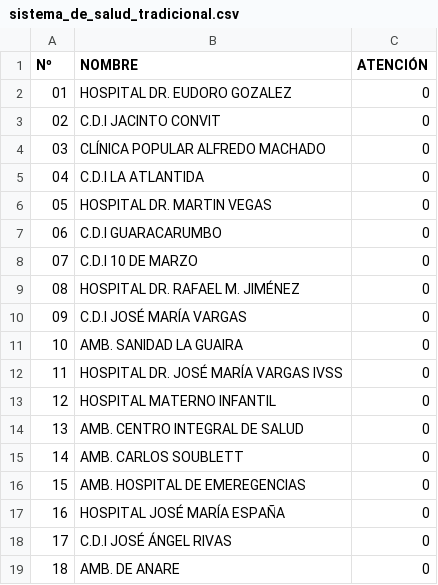
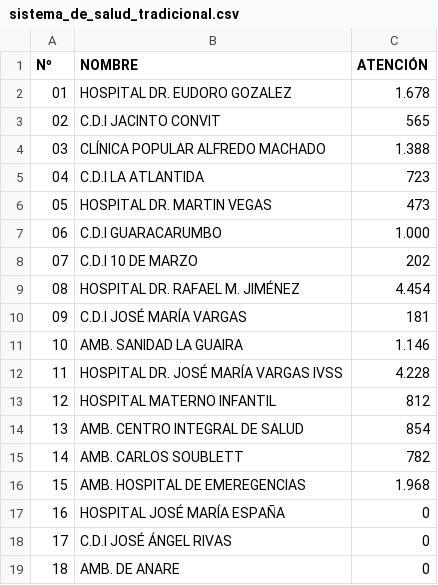
Before and after one commit to s2vivasjimmy-lgtm/mi_sistema, a CSV file: sistema_de_salud_tradicional.csv, drawn as a sheet.

Commit message:
Actualización datos Puesto Comando

```diff
--- a/sistema_de_salud_tradicional.csv
+++ b/sistema_de_salud_tradicional.csv
@@ -1,17 +1,17 @@
 Nº,NOMBRE,ATENCIÓN
-01,HOSPITAL DR. EUDORO GOZALEZ,0
-02,C.D.I JACINTO CONVIT,0
-03,CLÍNICA POPULAR ALFREDO MACHADO,0
-04,C.D.I LA ATLANTIDA,0
-05,HOSPITAL DR. MARTIN VEGAS,0
-06,C.D.I GUARACARUMBO,0
-07,C.D.I 10 DE MARZO,0
-08,HOSPITAL DR. RAFAEL M. JIMÉNEZ,0
-09,C.D.I JOSÉ MARÍA VARGAS,0
-10,AMB.  SANIDAD LA GUAIRA,0
-11,HOSPITAL DR. JOSÉ MARÍA VARGAS IVSS,0
-12,HOSPITAL MATERNO INFANTIL ,0
-13,AMB. CENTRO INTEGRAL DE SALUD,0
-14,AMB. CARLOS SOUBLETT,0
-15,AMB. HOSPITAL DE EMEREGENCIAS,0
+01,HOSPITAL DR. EUDORO GOZALEZ,1.678
+02,C.D.I JACINTO CONVIT,565
+03,CLÍNICA POPULAR ALFREDO MACHADO,1.388
+04,C.D.I LA ATLANTIDA,723
+05,HOSPITAL DR. MARTIN VEGAS,473
+06,C.D.I GUARACARUMBO,1.000
+07,C.D.I 10 DE MARZO,202
+08,HOSPITAL DR. RAFAEL M. JIMÉNEZ,4.454
+09,C.D.I JOSÉ MARÍA VARGAS,181
+10,AMB.  SANIDAD LA GUAIRA,1.146
+11,HOSPITAL DR. JOSÉ MARÍA VARGAS IVSS,4.228
+12,HOSPITAL MATERNO INFANTIL ,812
+13,AMB. CENTRO INTEGRAL DE SALUD,854
+14,AMB. CARLOS SOUBLETT,782
+15,AMB. HOSPITAL DE EMEREGENCIAS,1.968
 16,HOSPITAL JOSÉ MARÍA ESPAÑA,0
```
